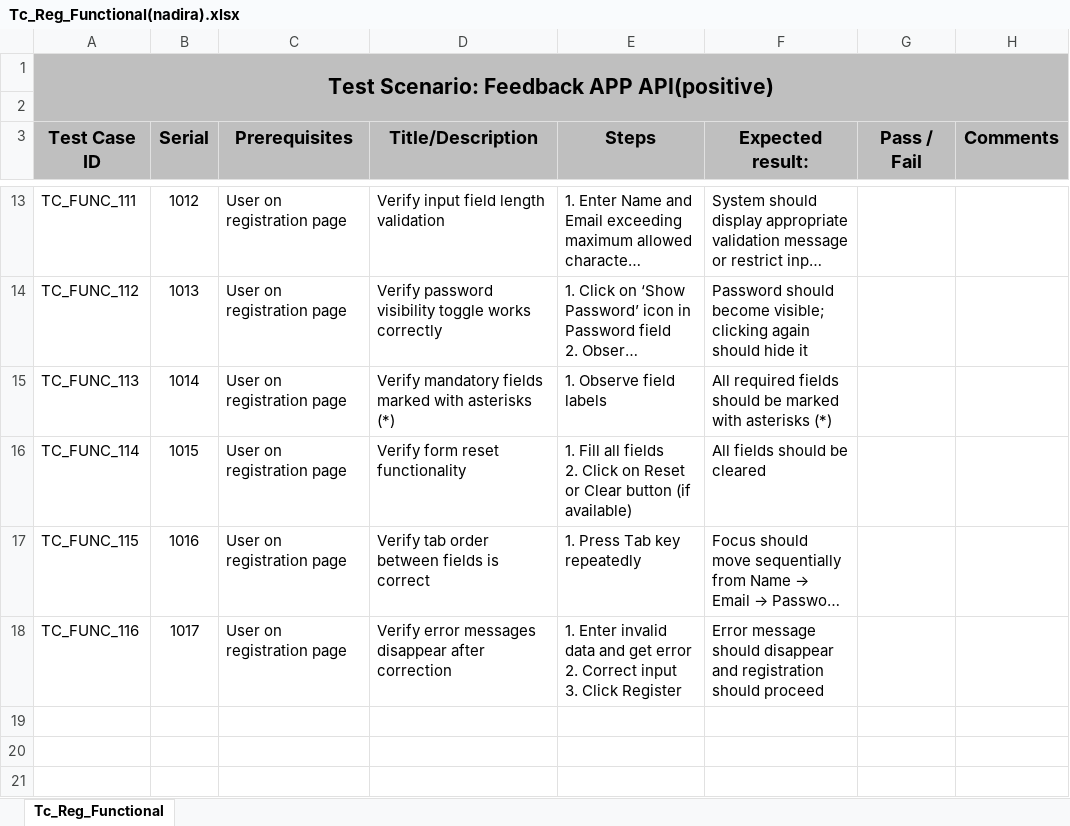
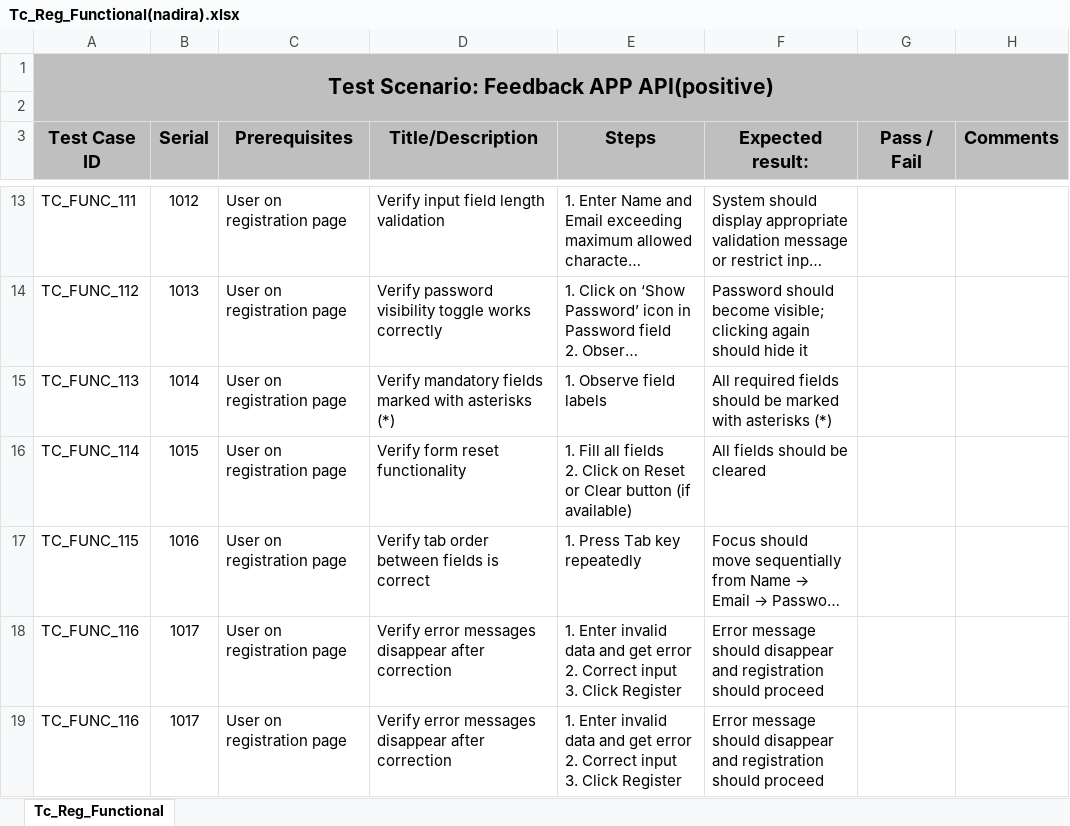
Before and after one commit to rumy14/ai-quizwhiz.zluck.com-pnt-b24, an Excel workbook: test_case/Authentication/Registation/Tc_Reg_Functional(nadira).xlsx, sheet Tc_Reg_Functional, drawn as a sheet; only a part is shown, gaps mark what is left out; long unchanged cells end in …; values as stored, in another font and other column widths than the file's, no borders; table styles not drawn; ↵ is a line break in a cell; the diff names each change by its address in the sheet, - before the commit and + after, or states it on an @@ line.

Commit message:
Add Authentication test casess

```diff
--- a/test_case/Authentication/Registation/Tc_Reg_Functional(nadira).xlsx (sheet Tc_Reg_Functional)
+++ b/test_case/Authentication/Registation/Tc_Reg_Functional(nadira).xlsx (sheet Tc_Reg_Functional)
+row 19: TC_FUNC_116 | 1017 | User on registration page | Verify error messages disappear after correction | 1. Enter invalid data and get error ↵ 2. Correct input ↵ 3. Click Register | Error message should disappear and registration should proceed
```
Also changed, not shown: test_case/Authentication/login/login_compatibility_testing.xlsx, test_case/Authentication/login/login_functional_testing.xlsx, 5 other files.
